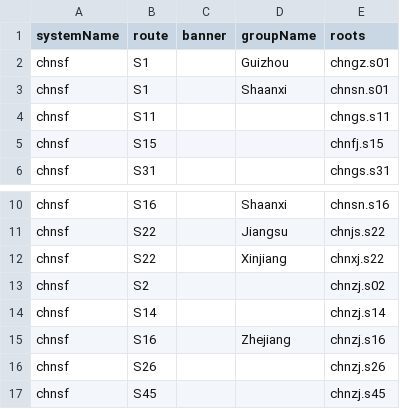
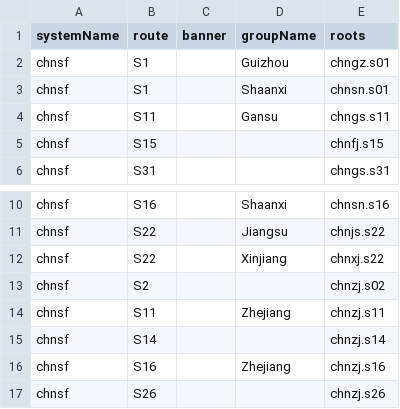
Before and after one commit to eeffaann/HighwayData, a CSV file: hwy_data/_systems/chnsf_con.csv, drawn as a sheet; only a part is shown, gaps mark what is left out; the shorter side is filled out with more unchanged rows.

```diff
--- a/hwy_data/_systems/chnsf_con.csv
+++ b/hwy_data/_systems/chnsf_con.csv
@@ -3,3 +3,3 @@ chnsf;S1;;Guizhou;chngz.s01
 chnsf;S1;;Shaanxi;chnsn.s01
-chnsf;S11;;;chngs.s11
+chnsf;S11;;Gansu;chngs.s11
 chnsf;S15;;;chnfj.s15
@@ -13,2 +13,3 @@ chnsf;S22;;Xinjiang;chnxj.s22
 chnsf;S2;;;chnzj.s02
+chnsf;S11;;Zhejiang;chnzj.s11
 chnsf;S14;;;chnzj.s14
```
Also changed, not shown: hwy_data/_systems/chnsf.csv, 7 other files.
